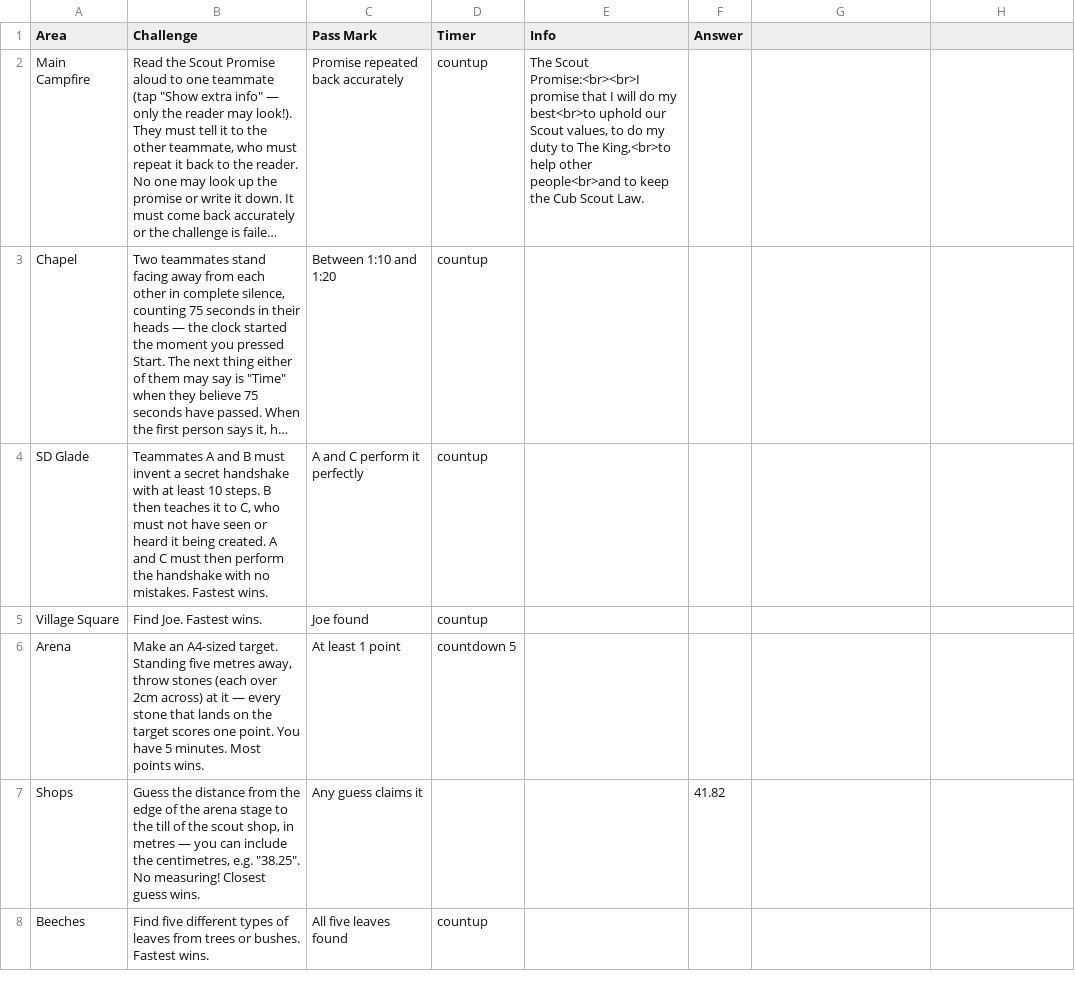
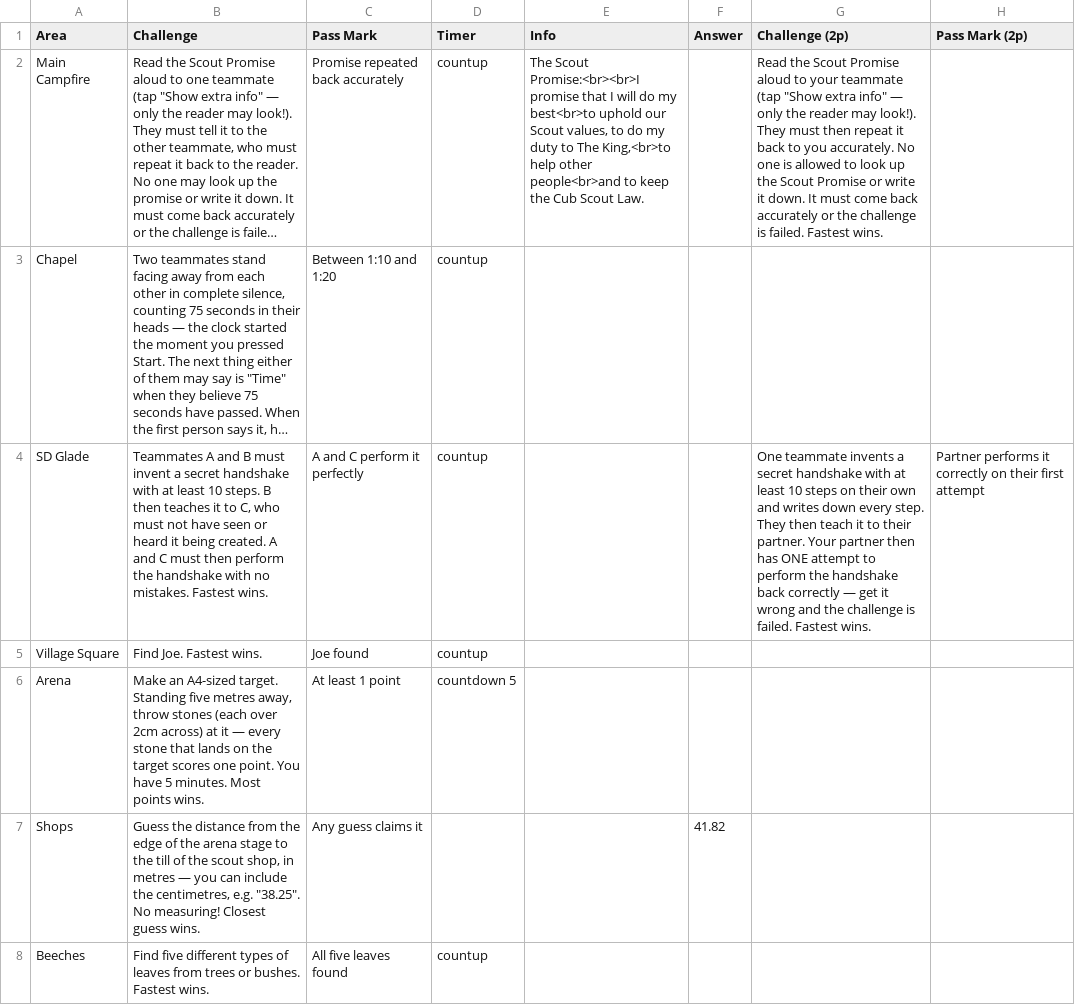
Before and after one commit to JCRuffino/CampConquest, a CSV file: challenges.csv, drawn as a sheet; only a part is shown; long unchanged cells end in …; the diff names each change by its address in the sheet, - before the commit and + after, or states it on an @@ line.

```diff
--- a/challenges.csv
+++ b/challenges.csv
-G1: (empty)
+G1: Challenge (2p)
-H1: (empty)
+H1: Pass Mark (2p)
-G2 (Challenge (2p)): (empty)
+G2 (Challenge (2p)): Read the Scout Promise aloud to your teammate (tap "Show extra info" — only the reader may look!). They must then repeat it back to you accurately. No one is allowed to look up the Scout Promise or write it down. It must come back accurately or the challenge is failed. Fastest wins.
-G4 (Challenge (2p)): (empty)
+G4 (Challenge (2p)): One teammate invents a secret handshake with at least 10 steps on their own and writes down every step. They then teach it to their partner. Your partner then has ONE attempt to perform the handshake back correctly — get it wrong and the challenge is failed. Fastest wins.
-H4 (Pass Mark (2p)): (empty)
+H4 (Pass Mark (2p)): Partner performs it correctly on their first attempt
```
Also changed, not shown: 2 other files.
